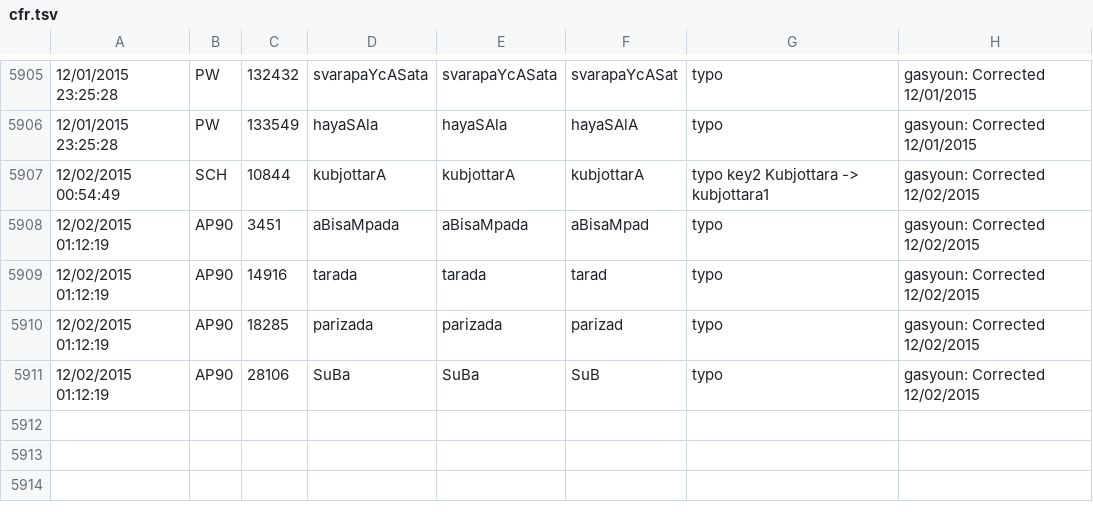
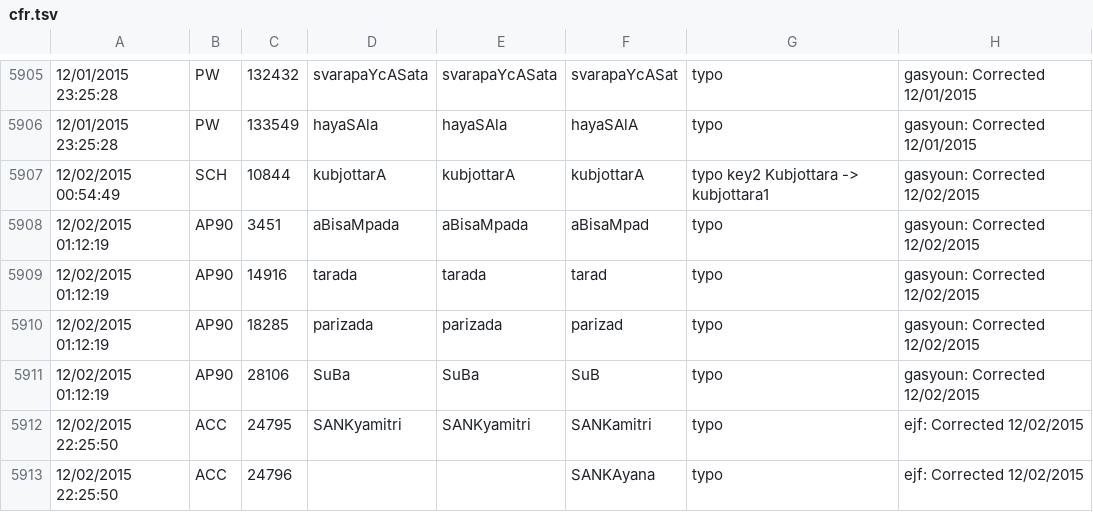
Before and after one commit to sanskrit-lexicon/CORRECTIONS, a TSV file: cfr.tsv, drawn as a sheet; only a part is shown, gaps mark what is left out; the diff names each change by its address in the sheet, - before the commit and + after, or states it on an @@ line.

```diff
--- a/cfr.tsv
+++ b/cfr.tsv
+row 5912: 12/02/2015 22:25:50 | ACC | 24795 | SANKyamitri | SANKyamitri | SANKamitri | typo | ejf: Corrected 12/02/2015
+row 5913: 12/02/2015 22:25:50 | ACC | 24796 |  |  | SANKAyana | typo | ejf: Corrected 12/02/2015
```
Also changed, not shown: 36 other files.
